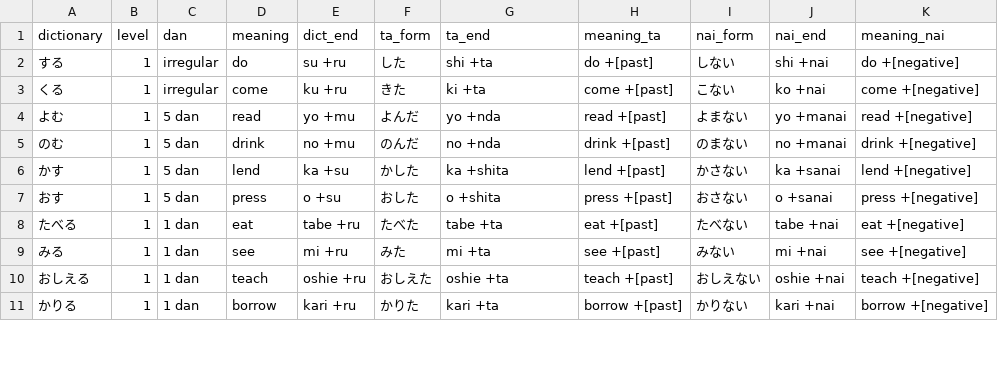
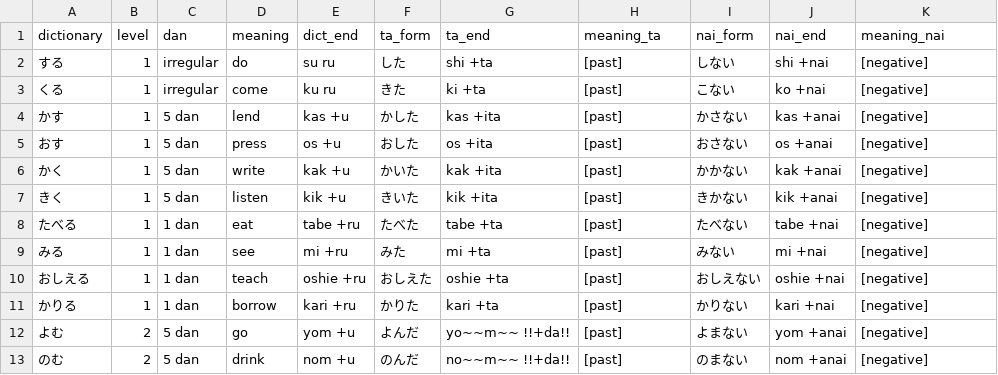
Before and after one commit to tsukurujapanese/tsukurujp, a CSV file: data/verbform.csv, drawn as a sheet; only a part is shown; the diff covers the shown part only.

```diff
--- a/data/verbform.csv
+++ b/data/verbform.csv
@@ -1,11 +1,13 @@
 dictionary,level,dan,meaning,dict_end,ta_form,ta_end,meaning_ta,nai_form,nai_end,meaning_nai
-する,1,irregular,do,su +ru,した,shi +ta,do +[past],しない,shi +nai,do +[negative]
-くる,1,irregular,come,ku +ru,きた,ki +ta,come +[past],こない,ko +nai,come +[negative]
-よむ,1,5 dan,read,yo +mu,よんだ,yo +nda,read +[past],よまない,yo +manai,read +[negative]
-のむ,1,5 dan,drink,no +mu,のんだ,no +nda,drink +[past],のまない,no +manai,drink +[negative]
-かす,1,5 dan,lend,ka +su,かした,ka +shita,lend +[past],かさない,ka +sanai,lend +[negative]
-おす,1,5 dan,press,o +su,おした,o +shita,press +[past],おさない,o +sanai,press +[negative]
-たべる,1,1 dan,eat,tabe +ru,たべた,tabe +ta,eat +[past],たべない,tabe +nai,eat +[negative]
-みる,1,1 dan,see,mi +ru,みた,mi +ta,see +[past],みない,mi +nai,see +[negative]
-おしえる,1,1 dan,teach,oshie +ru,おしえた,oshie +ta,teach +[past],おしえない,oshie +nai,teach +[negative]
-かりる,1,1 dan,borrow,kari +ru,かりた,kari +ta,borrow +[past],かりない,kari +nai,borrow +[negative]
+する,1,irregular,do,su ru,した,shi +ta,[past],しない,shi +nai,[negative]
+くる,1,irregular,come,ku ru,きた,ki +ta,[past],こない,ko +nai,[negative]
+かす,1,5 dan,lend,kas +u,かした,kas +ita,[past],かさない,kas +anai,[negative]
+おす,1,5 dan,press,os +u,おした,os +ita,[past],おさない,os +anai,[negative]
+かく,1,5 dan,write,kak +u,かいた,kak +ita,[past],かかない,kak +anai,[negative]
+きく,1,5 dan,listen,kik +u,きいた,kik +ita,[past],きかない,kik +anai,[negative]
+たべる,1,1 dan,eat,tabe +ru,たべた,tabe +ta,[past],たべない,tabe +nai,[negative]
+みる,1,1 dan,see,mi +ru,みた,mi +ta,[past],みない,mi +nai,[negative]
+おしえる,1,1 dan,teach,oshie +ru,おしえた,oshie +ta,[past],おしえない,oshie +nai,[negative]
+かりる,1,1 dan,borrow,kari +ru,かりた,kari +ta,[past],かりない,kari +nai,[negative]
+よむ,2,5 dan,go,yom +u,よんだ,yo~~m~~ !!+da!!,[past],よまない,yom +anai,[negative]
+のむ,2,5 dan,drink,nom +u,のんだ,no~~m~~ !!+da!!,[past],のまない,nom +anai,[negative]
```
Also changed, not shown: 7 added rows and 4 edited cells elsewhere in this file, 3 other files.
